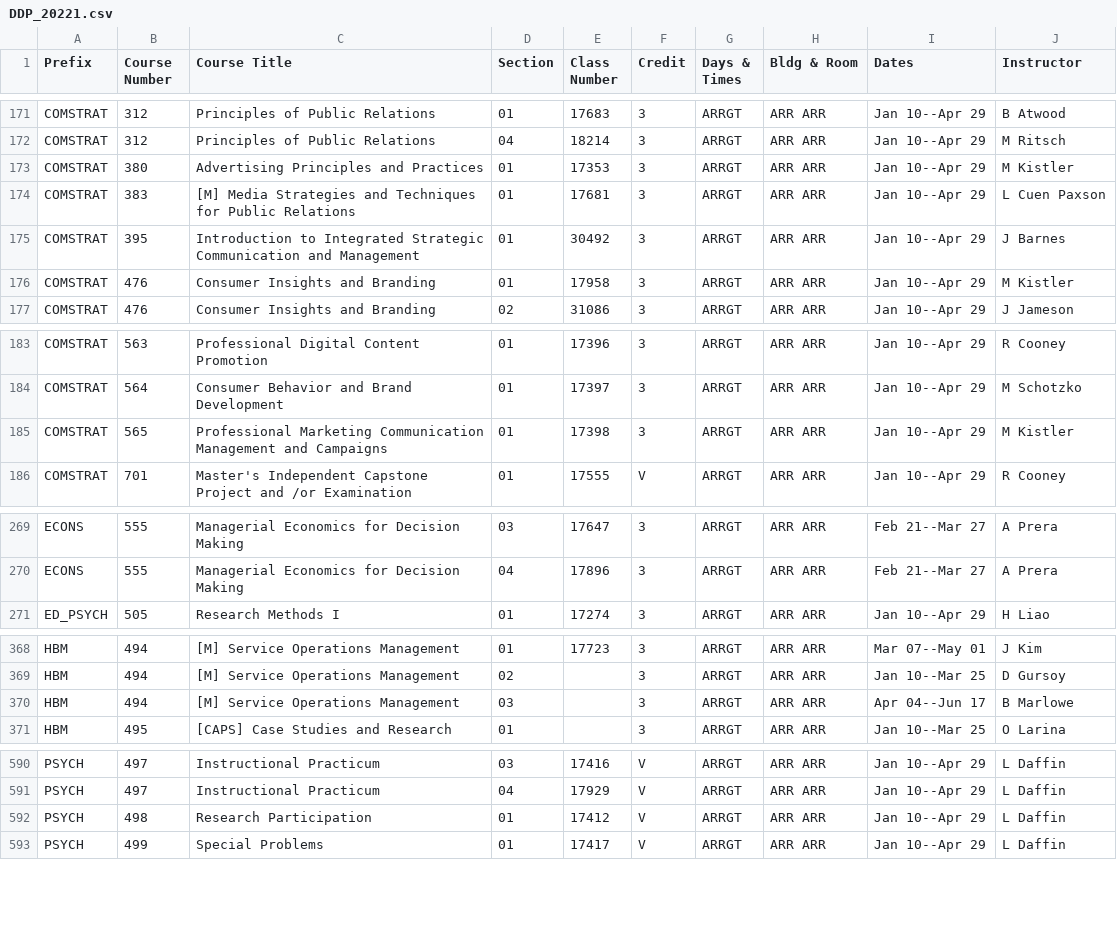
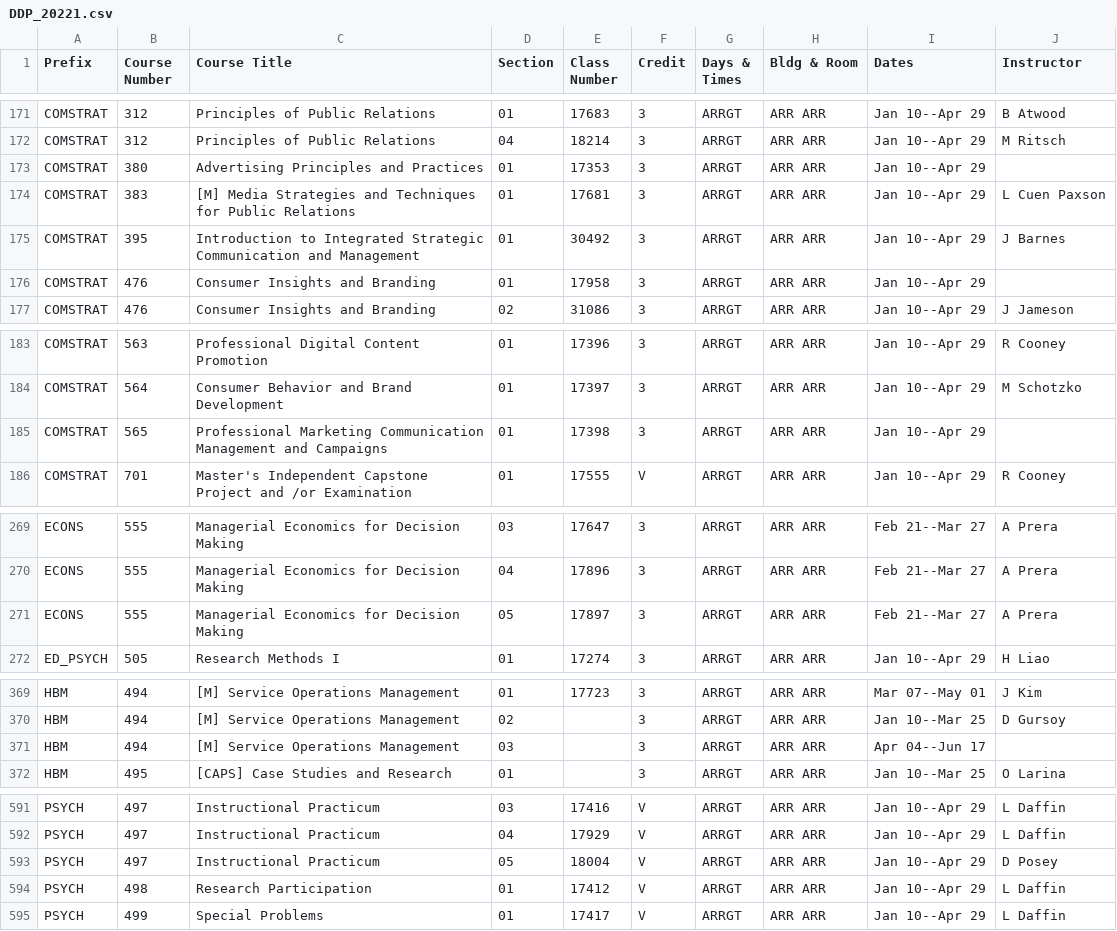
Before and after one commit to shinyamagami/WSU_courses, a CSV file: outputs/DDP_20221.csv, drawn as a sheet; only a part is shown, gaps mark what is left out; the diff covers the shown part only.

```diff
--- a/outputs/DDP_20221.csv
+++ b/outputs/DDP_20221.csv
@@ -172,6 +172,6 @@ COMSTRAT,312,Principles of Public Relations,01,17683,3,ARRGT,ARR ARR,Jan 10--Apr
 COMSTRAT,312,Principles of Public Relations,04,18214,3,ARRGT,ARR ARR,Jan 10--Apr 29,M Ritsch
-COMSTRAT,380,Advertising Principles and Practices,01,17353,3,ARRGT,ARR ARR,Jan 10--Apr 29,M Kistler
+COMSTRAT,380,Advertising Principles and Practices,01,17353,3,ARRGT,ARR ARR,Jan 10--Apr 29,""
 COMSTRAT,383,[M] Media Strategies and Techniques for Public Relations,01,17681,3,ARRGT,ARR ARR,Jan 10--Apr 29,L Cuen Paxson
 COMSTRAT,395,Introduction to Integrated Strategic Communication and Management,01,30492,3,ARRGT,ARR ARR,Jan 10--Apr 29,J Barnes
-COMSTRAT,476,Consumer Insights and Branding,01,17958,3,ARRGT,ARR ARR,Jan 10--Apr 29,M Kistler
+COMSTRAT,476,Consumer Insights and Branding,01,17958,3,ARRGT,ARR ARR,Jan 10--Apr 29,""
 COMSTRAT,476,Consumer Insights and Branding,02,31086,3,ARRGT,ARR ARR,Jan 10--Apr 29,J Jameson
@@ -184,3 +184,3 @@ COMSTRAT,563,Professional Digital Content Promotion,01,17396,3,ARRGT,ARR ARR,Jan
 COMSTRAT,564,Consumer Behavior and Brand Development,01,17397,3,ARRGT,ARR ARR,Jan 10--Apr 29,M Schotzko
-COMSTRAT,565,Professional Marketing Communication Management and Campaigns,01,17398,3,ARRGT,ARR ARR,Jan 10--Apr 29,M Kistler
+COMSTRAT,565,Professional Marketing Communication Management and Campaigns,01,17398,3,ARRGT,ARR ARR,Jan 10--Apr 29,""
 COMSTRAT,701,Master's Independent Capstone Project and /or Examination,01,17555,V,ARRGT,ARR ARR,Jan 10--Apr 29,R Cooney
@@ -270,2 +270,3 @@ ECONS,555,Managerial Economics for Decision Making,03,17647,3,ARRGT,ARR ARR,Feb
 ECONS,555,Managerial Economics for Decision Making,04,17896,3,ARRGT,ARR ARR,Feb 21--Mar 27,A Prera
+ECONS,555,Managerial Economics for Decision Making,05,17897,3,ARRGT,ARR ARR,Feb 21--Mar 27,A Prera
 ED_PSYCH,505,Research Methods I,01,17274,3,ARRGT,ARR ARR,Jan 10--Apr 29,H Liao
@@ -369,3 +370,3 @@ HBM,494,[M] Service Operations Management,01,17723,3,ARRGT,ARR ARR,Mar 07--May 0
 HBM,494,[M] Service Operations Management,02,"",3,ARRGT,ARR ARR,Jan 10--Mar 25,D Gursoy
-HBM,494,[M] Service Operations Management,03,"",3,ARRGT,ARR ARR,Apr 04--Jun 17,B Marlowe
+HBM,494,[M] Service Operations Management,03,"",3,ARRGT,ARR ARR,Apr 04--Jun 17,""
 HBM,495,[CAPS] Case Studies and Research,01,"",3,ARRGT,ARR ARR,Jan 10--Mar 25,O Larina
@@ -591,2 +592,3 @@ PSYCH,497,Instructional Practicum,03,17416,V,ARRGT,ARR ARR,Jan 10--Apr 29,L Daff
 PSYCH,497,Instructional Practicum,04,17929,V,ARRGT,ARR ARR,Jan 10--Apr 29,L Daffin
+PSYCH,497,Instructional Practicum,05,18004,V,ARRGT,ARR ARR,Jan 10--Apr 29,D Posey
 PSYCH,498,Research Participation,01,17412,V,ARRGT,ARR ARR,Jan 10--Apr 29,L Daffin
```
Also changed, not shown: 2 edited cells elsewhere in this file, outputs/Everett_20221.csv, outputs/Pullman_20221.csv, 4 other files.
